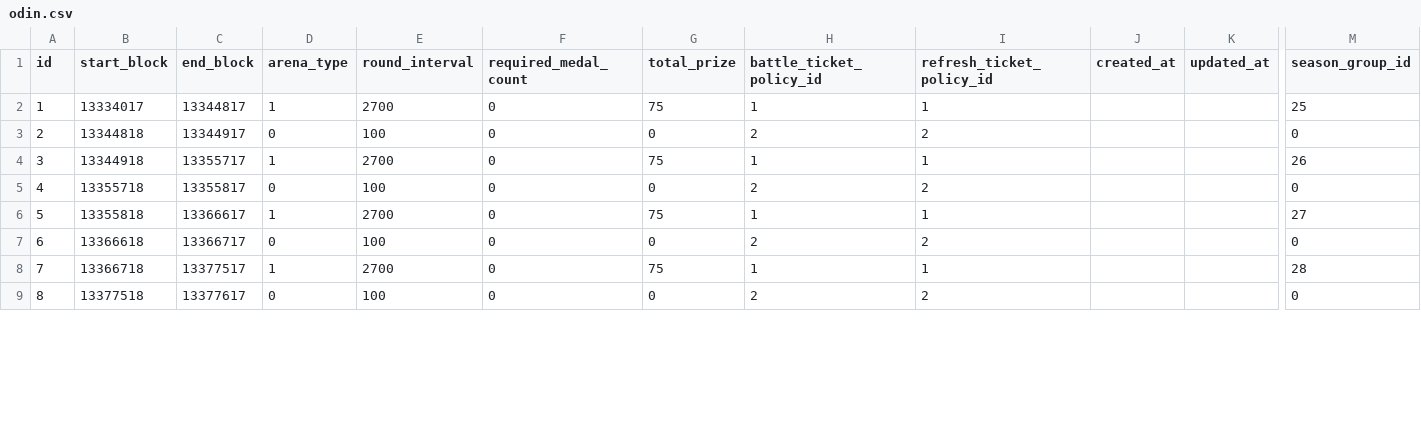
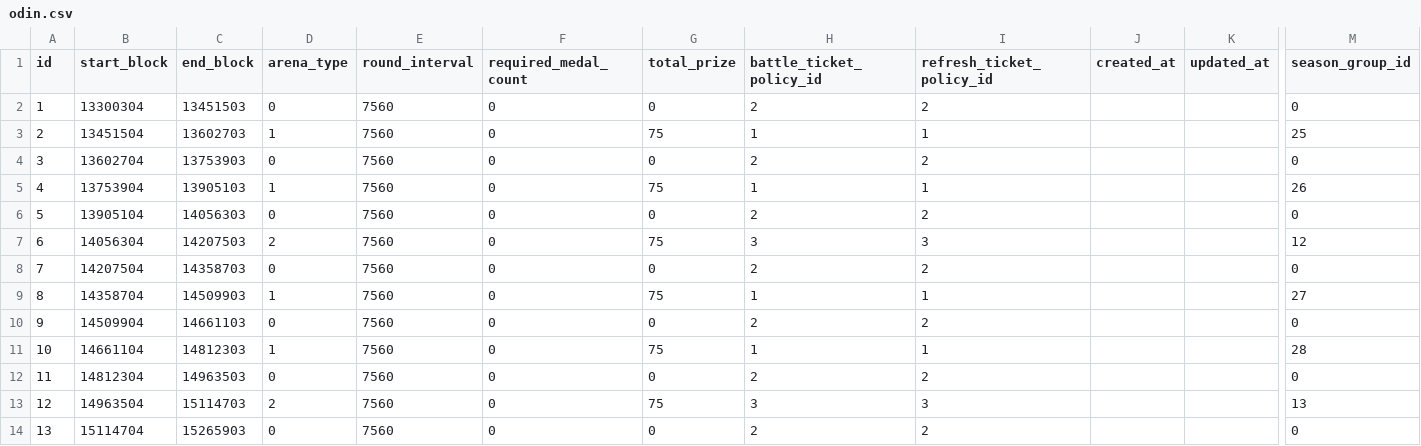
Before and after one commit to planetarium/ArenaService, a CSV file: scripts/arena-sheets/odin.csv, drawn as a sheet; only a part is shown, gaps mark what is left out; addresses are those after the commit; rows hold the shown columns only; the diff covers the shown part only; the diff names each change by its address in the sheet, - before the commit and + after, or states it on an @@ line.

```diff
--- a/scripts/arena-sheets/odin.csv
+++ b/scripts/arena-sheets/odin.csv
+row 2: 1 | 13300304 | 13451503 | 0 | 7560 | 0 | 0 | 2 | 2 |  |  | 0
@@ column A (id) renumbered between rows 3 and 22 @@
-B3 (start_block): 13334017
+B3 (start_block): 13451504
-C3 (end_block): 13344817
+C3 (end_block): 13602703
-E3 (round_interval): 2700
+E3 (round_interval): 7560
-B4 (start_block): 13344818
+B4 (start_block): 13602704
-C4 (end_block): 13344917
+C4 (end_block): 13753903
-E4 (round_interval): 100
+E4 (round_interval): 7560
-B5 (start_block): 13344918
+B5 (start_block): 13753904
-C5 (end_block): 13355717
+C5 (end_block): 13905103
-E5 (round_interval): 2700
+E5 (round_interval): 7560
-B6 (start_block): 13355718
+B6 (start_block): 13905104
-C6 (end_block): 13355817
+C6 (end_block): 14056303
-E6 (round_interval): 100
+E6 (round_interval): 7560
+row 7: 6 | 14056304 | 14207503 | 2 | 7560 | 0 | 75 | 3 | 3 |  |  | 12
+row 8: 7 | 14207504 | 14358703 | 0 | 7560 | 0 | 0 | 2 | 2 |  |  | 0
-B9 (start_block): 13355818
+B9 (start_block): 14358704
-C9 (end_block): 13366617
+C9 (end_block): 14509903
-E9 (round_interval): 2700
+E9 (round_interval): 7560
-B10 (start_block): 13366618
+B10 (start_block): 14509904
-C10 (end_block): 13366717
+C10 (end_block): 14661103
-E10 (round_interval): 100
+E10 (round_interval): 7560
-B11 (start_block): 13366718
+B11 (start_block): 14661104
-C11 (end_block): 13377517
+C11 (end_block): 14812303
-E11 (round_interval): 2700
+E11 (round_interval): 7560
-B12 (start_block): 13377518
+B12 (start_block): 14812304
-C12 (end_block): 13377617
+C12 (end_block): 14963503
-E12 (round_interval): 100
+E12 (round_interval): 7560
+row 13: 12 | 14963504 | 15114703 | 2 | 7560 | 0 | 75 | 3 | 3 |  |  | 13
+row 14: 13 | 15114704 | 15265903 | 0 | 7560 | 0 | 0 | 2 | 2 |  |  | 0
```
Also changed, not shown: 1 added row, 5 removed rows and 22 edited cells elsewhere in this file, 4 other files.
